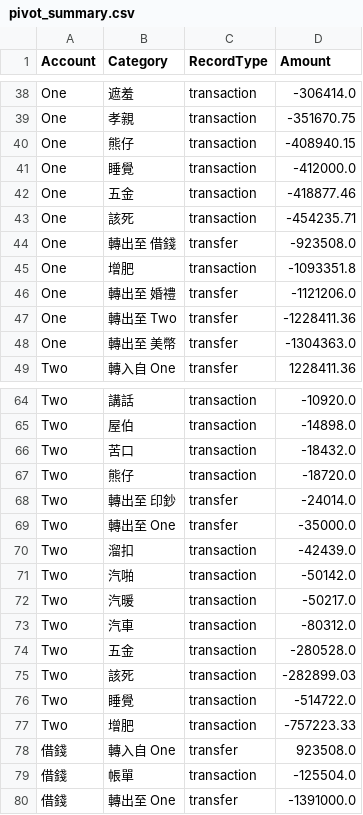
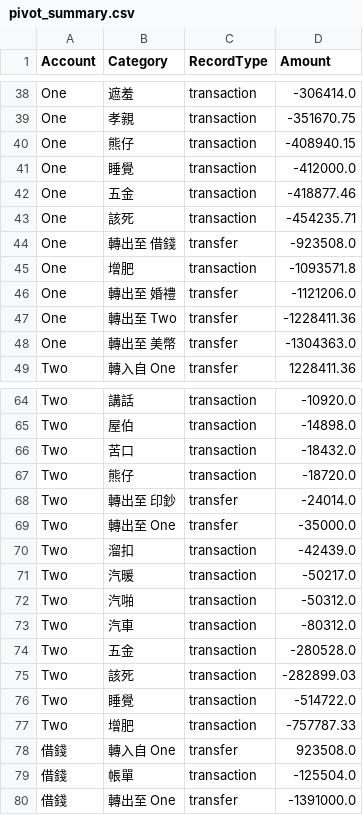
Before and after one commit to almightyken0425/KnowledgeVault, a CSV file: MonefyDataTransfer/Export_Data/pivot_summary.csv, drawn as a sheet; only a part is shown, gaps mark what is left out.

```diff
--- a/MonefyDataTransfer/Export_Data/pivot_summary.csv
+++ b/MonefyDataTransfer/Export_Data/pivot_summary.csv
@@ -44,3 +44,3 @@ One,該死,transaction,-454235.71
 One,轉出至 借錢,transfer,-923508.0
-One,增肥,transaction,-1093351.8
+One,增肥,transaction,-1093571.8
 One,轉出至 婚禮,transfer,-1121206.0
@@ -70,4 +70,4 @@ Two,轉出至 One,transfer,-35000.0
 Two,溜扣,transaction,-42439.0
-Two,汽啪,transaction,-50142.0
 Two,汽暖,transaction,-50217.0
+Two,汽啪,transaction,-50312.0
 Two,汽車,transaction,-80312.0
@@ -76,3 +76,3 @@ Two,該死,transaction,-282899.03
 Two,睡覺,transaction,-514722.0
-Two,增肥,transaction,-757223.33
+Two,增肥,transaction,-757787.33
 借錢,轉入自 One,transfer,923508.0
```
Also changed, not shown: MonefyDataTransfer/Export_Data/monefy_raw_comparison.csv, MonefyDataTransfer/Export_Data/transactions.csv, 5 other files.
